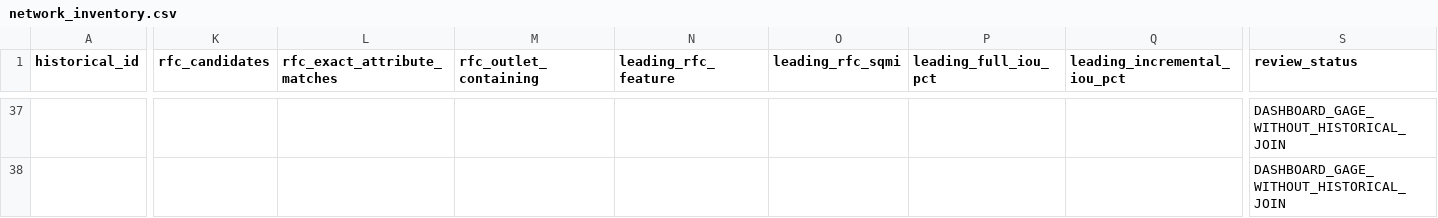
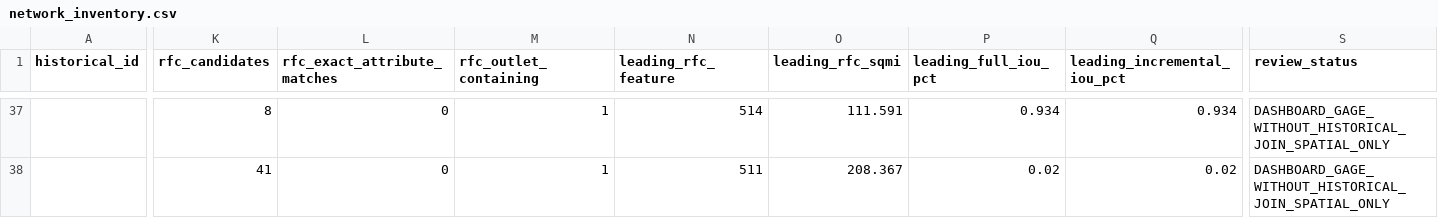
Before and after one commit to mefferso/River-Drainage-Basin-Mean-Rainfall, a CSV file: reports/phase4a/network_inventory.csv, drawn as a sheet; only a part is shown, gaps mark what is left out; the diff covers the shown part only; the diff names each change by its address in the sheet, - before the commit and + after, or states it on an @@ line.

```diff
--- a/reports/phase4a/network_inventory.csv
+++ b/reports/phase4a/network_inventory.csv
-K37 (rfc_candidates): (empty)
+K37 (rfc_candidates): 8
-L37:L38 (rfc_exact_attribute_matches): (empty)
+L37:L38 (rfc_exact_attribute_matches): 0
-M37:M38 (rfc_outlet_containing): (empty)
+M37:M38 (rfc_outlet_containing): 1
-N37 (leading_rfc_feature): (empty)
+N37 (leading_rfc_feature): 514
-O37 (leading_rfc_sqmi): (empty)
+O37 (leading_rfc_sqmi): 111.591
-P37 (leading_full_iou_pct): (empty)
+P37 (leading_full_iou_pct): 0.934
-Q37 (leading_incremental_iou_pct): (empty)
+Q37 (leading_incremental_iou_pct): 0.934
-S37:S38 (review_status): DASHBOARD_GAGE_WITHOUT_HISTORICAL_JOIN
+S37:S38 (review_status): DASHBOARD_GAGE_WITHOUT_HISTORICAL_JOIN_SPATIAL_ONLY
-K38 (rfc_candidates): (empty)
+K38 (rfc_candidates): 41
-N38 (leading_rfc_feature): (empty)
+N38 (leading_rfc_feature): 511
-O38 (leading_rfc_sqmi): (empty)
+O38 (leading_rfc_sqmi): 208.367
-P38 (leading_full_iou_pct): (empty)
+P38 (leading_full_iou_pct): 0.02
-Q38 (leading_incremental_iou_pct): (empty)
+Q38 (leading_incremental_iou_pct): 0.02
```
Also changed, not shown: 48 edited cells elsewhere in this file, 3 other files.
